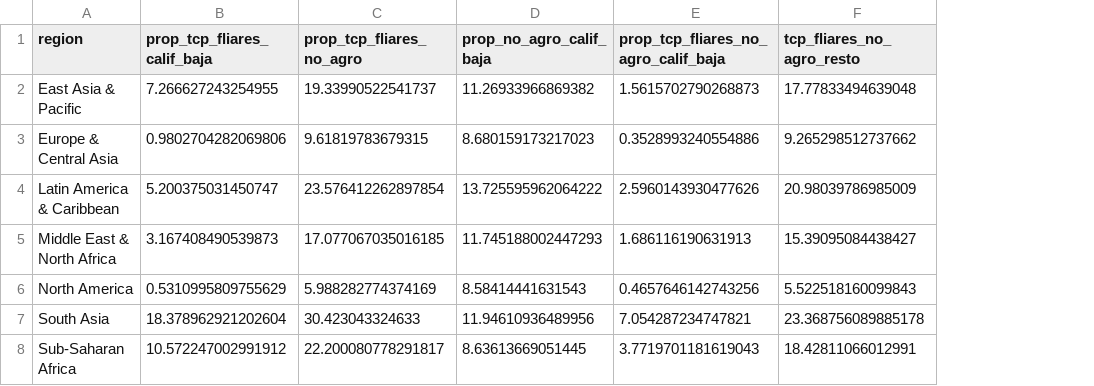
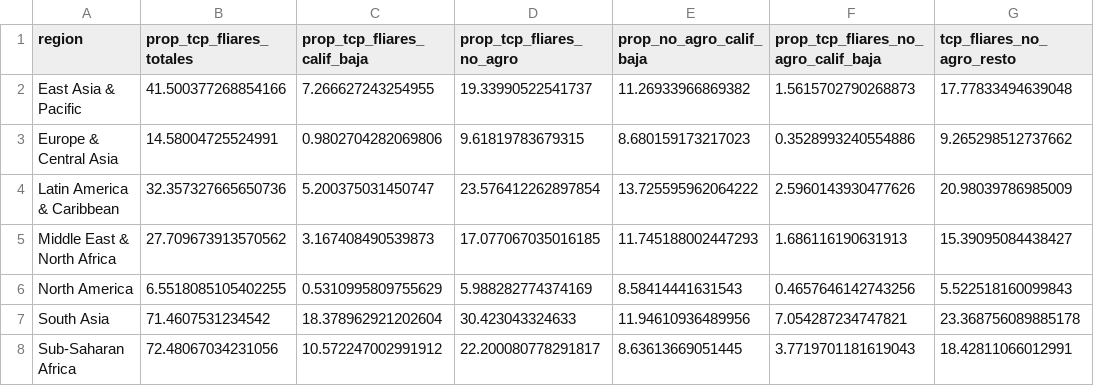
Before and after one commit to gefero/PIMSA_estimacion_estancada, a CSV file: data/estimacion/tcp_indicadores_por_region.csv, drawn as a sheet; the diff names each change by its address in the sheet, - before the commit and + after, or states it on an @@ line.

```diff
--- a/data/estimacion/tcp_indicadores_por_region.csv
+++ b/data/estimacion/tcp_indicadores_por_region.csv
+column B (prop_tcp_fliares_totales), rows 2-8: 41.500377268854166 | 14.58004725524991 | 32.357327665650736 | 27.709673913570562 | 6.5518085105402255 | 71.4607531234542 | 72.48067034231056
```
Also changed, not shown: data/estimacion/tcp_indicadores_por_ingreso.csv, 2 other files.
